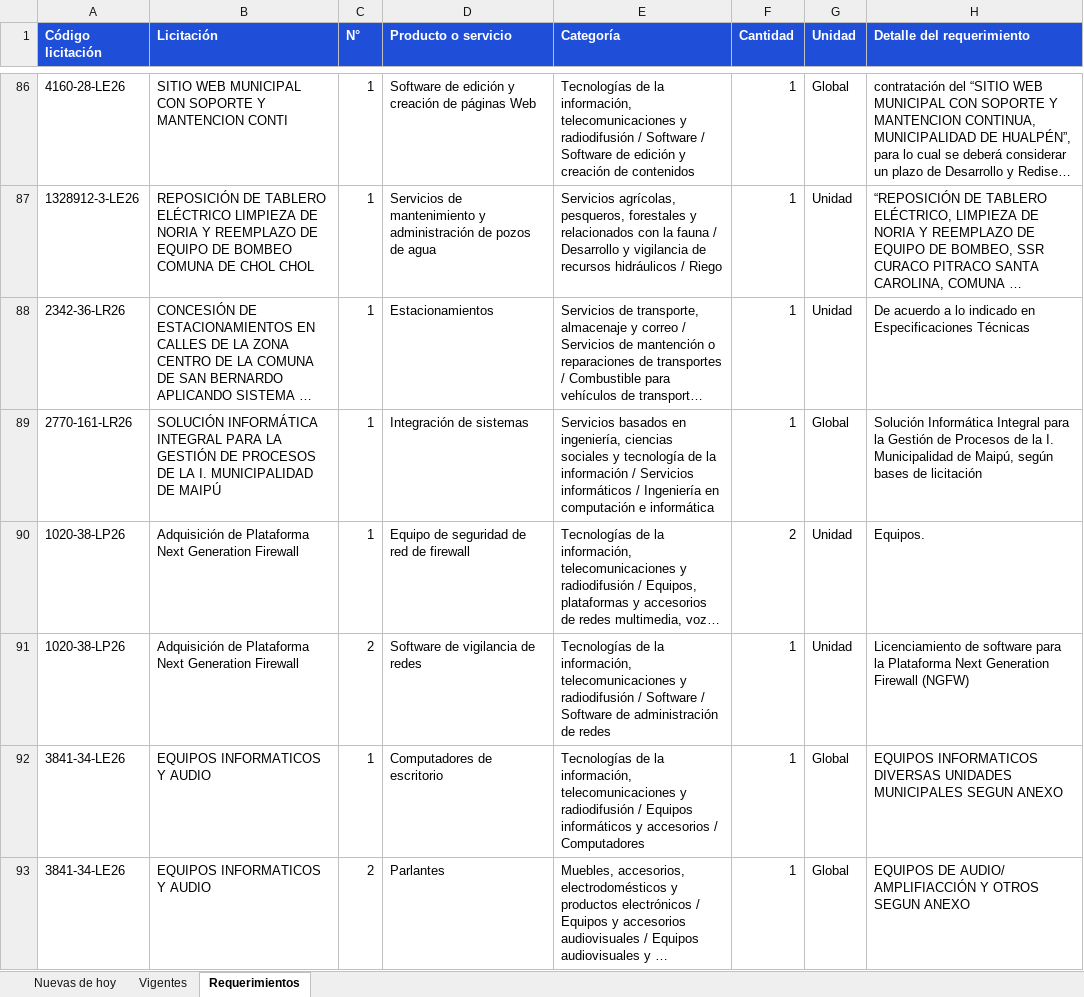
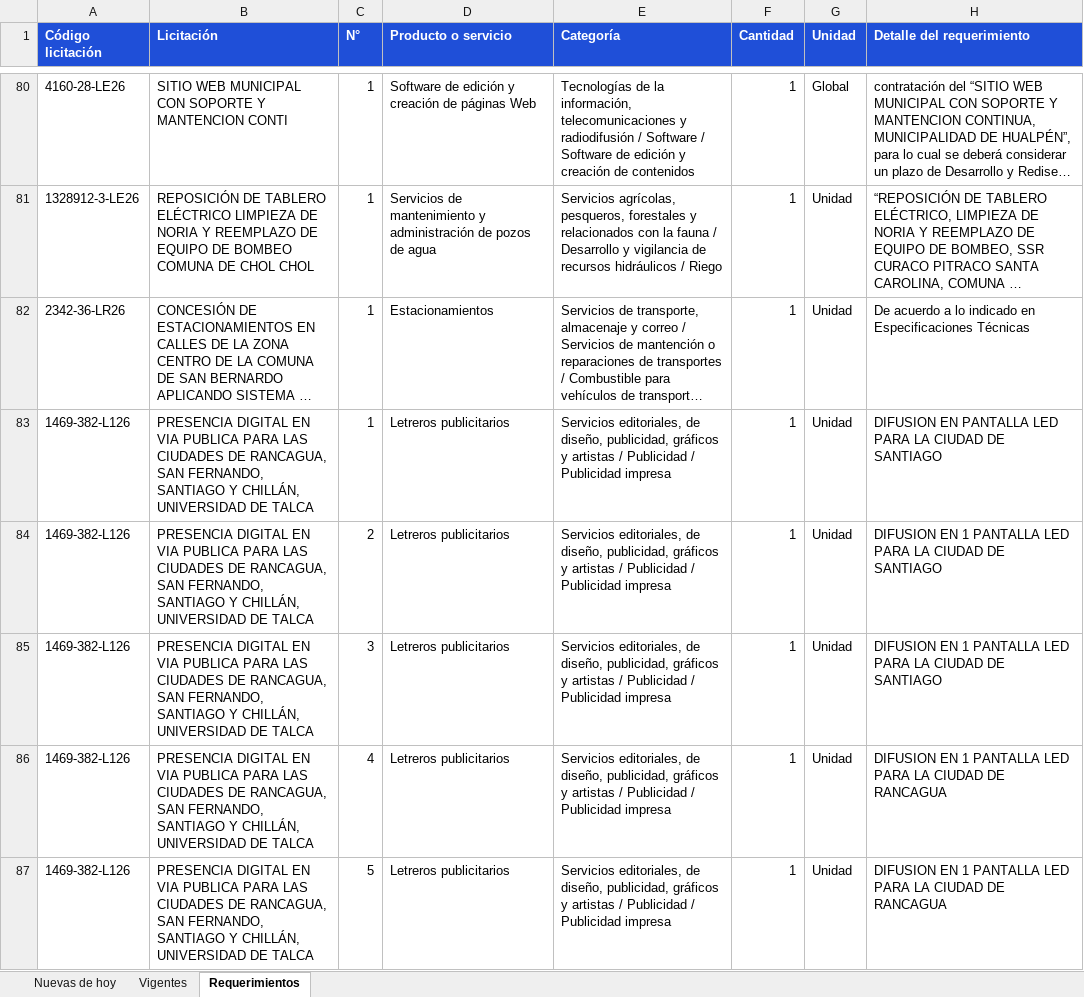
Before and after one commit to annibe/radar-licitaciones, an Excel workbook: web/descargas/licitaciones.xlsx, sheet Requerimientos, drawn as a sheet; only a part is shown, gaps mark what is left out; the shorter side is filled out with more unchanged rows; long unchanged cells end in …; values as stored, in another font and other column widths than the file's, no borders; the diff covers the shown part only; the diff names each change by its address in the sheet, - before the commit and + after, or states it on an @@ line.

```diff
--- a/web/descargas/licitaciones.xlsx (sheet Requerimientos)
+++ b/web/descargas/licitaciones.xlsx (sheet Requerimientos)
+row 83: 1469-382-L126 | PRESENCIA DIGITAL EN VIA PUBLICA PARA LAS CIUDADES DE RANCAGUA, SAN FERNANDO, SANTIAGO Y CHILLÁN, UNIVERSIDAD DE TALCA | 1 | Letreros publicitarios | Servicios editoriales, de diseño, publicidad, gráficos y artistas / Publicidad / Publicidad impresa | 1 | Unidad | DIFUSION EN PANTALLA LED PARA LA CIUDAD DE SANTIAGO
+row 84: 1469-382-L126 | PRESENCIA DIGITAL EN VIA PUBLICA PARA LAS CIUDADES DE RANCAGUA, SAN FERNANDO, SANTIAGO Y CHILLÁN, UNIVERSIDAD DE TALCA | 2 | Letreros publicitarios | Servicios editoriales, de diseño, publicidad, gráficos y artistas / Publicidad / Publicidad impresa | 1 | Unidad | DIFUSION EN 1 PANTALLA LED PARA LA CIUDAD DE SANTIAGO
+row 85: 1469-382-L126 | PRESENCIA DIGITAL EN VIA PUBLICA PARA LAS CIUDADES DE RANCAGUA, SAN FERNANDO, SANTIAGO Y CHILLÁN, UNIVERSIDAD DE TALCA | 3 | Letreros publicitarios | Servicios editoriales, de diseño, publicidad, gráficos y artistas / Publicidad / Publicidad impresa | 1 | Unidad | DIFUSION EN 1 PANTALLA LED PARA LA CIUDAD DE SANTIAGO
+row 86: 1469-382-L126 | PRESENCIA DIGITAL EN VIA PUBLICA PARA LAS CIUDADES DE RANCAGUA, SAN FERNANDO, SANTIAGO Y CHILLÁN, UNIVERSIDAD DE TALCA | 4 | Letreros publicitarios | Servicios editoriales, de diseño, publicidad, gráficos y artistas / Publicidad / Publicidad impresa | 1 | Unidad | DIFUSION EN 1 PANTALLA LED PARA LA CIUDAD DE RANCAGUA
+row 87: 1469-382-L126 | PRESENCIA DIGITAL EN VIA PUBLICA PARA LAS CIUDADES DE RANCAGUA, SAN FERNANDO, SANTIAGO Y CHILLÁN, UNIVERSIDAD DE TALCA | 5 | Letreros publicitarios | Servicios editoriales, de diseño, publicidad, gráficos y artistas / Publicidad / Publicidad impresa | 1 | Unidad | DIFUSION EN 1 PANTALLA LED PARA LA CIUDAD DE RANCAGUA
```
Also changed, not shown: 32 added rows, 10 removed rows and 8 moved rows elsewhere in this sheet, sheet Vigentes, sheet Nuevas de hoy, formulas that keep their value, 4 other files.
